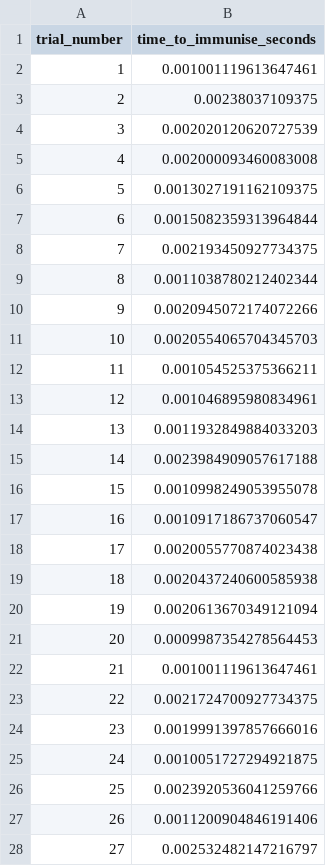
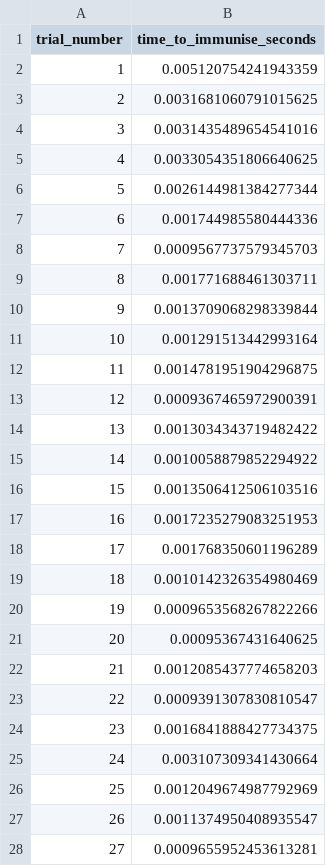
Before and after one commit to aplejcj/IronForest, a CSV file: smart-sentinels-garden/experiment_results.csv, drawn as a sheet; only a part is shown; the diff covers the shown part only.

```diff
--- a/smart-sentinels-garden/experiment_results.csv
+++ b/smart-sentinels-garden/experiment_results.csv
@@ -1,28 +1,28 @@
 trial_number,time_to_immunise_seconds
-1,0.001001119613647461
-2,0.00238037109375
-3,0.002020120620727539
-4,0.002000093460083008
-5,0.0013027191162109375
-6,0.0015082359313964844
-7,0.002193450927734375
-8,0.0011038780212402344
-9,0.0020945072174072266
-10,0.0020554065704345703
-11,0.001054525375366211
-12,0.001046895980834961
-13,0.0011932849884033203
-14,0.0023984909057617188
-15,0.0010998249053955078
-16,0.0010917186737060547
-17,0.0020055770874023438
-18,0.0020437240600585938
-19,0.0020613670349121094
-20,0.0009987354278564453
-21,0.001001119613647461
-22,0.0021724700927734375
-23,0.0019991397857666016
-24,0.0010051727294921875
-25,0.0023920536041259766
-26,0.0011200904846191406
-27,0.002532482147216797
+1,0.005120754241943359
+2,0.0031681060791015625
+3,0.0031435489654541016
+4,0.0033054351806640625
+5,0.0026144981384277344
+6,0.001744985580444336
+7,0.0009567737579345703
+8,0.001771688461303711
+9,0.0013709068298339844
+10,0.001291513442993164
+11,0.0014781951904296875
+12,0.0009367465972900391
+13,0.0013034343719482422
+14,0.0010058879852294922
+15,0.0013506412506103516
+16,0.0017235279083251953
+17,0.001768350601196289
+18,0.0010142326354980469
+19,0.0009653568267822266
+20,0.00095367431640625
+21,0.0012085437774658203
+22,0.0009391307830810547
+23,0.0016841888427734375
+24,0.003107309341430664
+25,0.0012049674987792969
+26,0.0011374950408935547
+27,0.0009655952453613281
```
Also changed, not shown: 3 edited cells elsewhere in this file, 17 other files.
